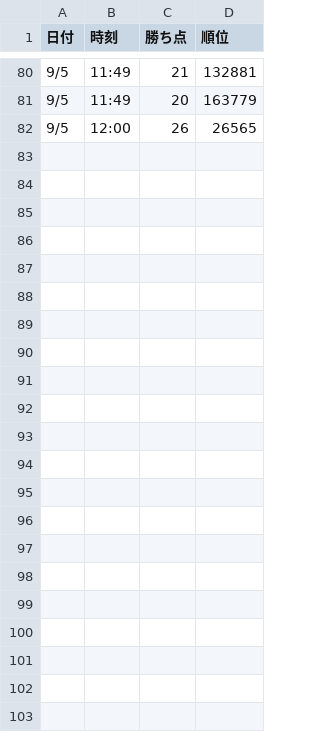
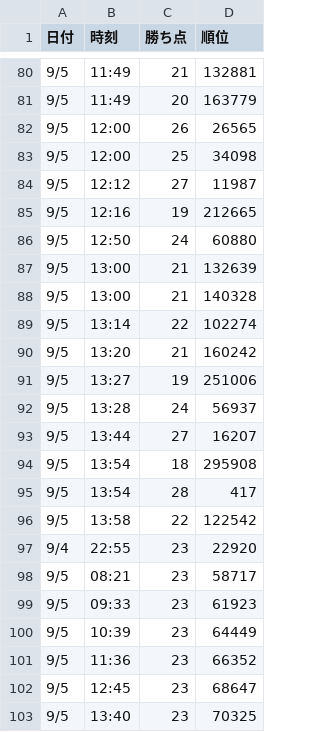
Before and after one commit to L17za/efootball-ranking-tracker, a TSV file: data/20260904_ランイベ.tsv, drawn as a sheet; only a part is shown, gaps mark what is left out; the diff names each change by its address in the sheet, - before the commit and + after, or states it on an @@ line.

Commit message:
20260904_ランイベ.tsv を更新

```diff
--- a/data/20260904_ランイベ.tsv
+++ b/data/20260904_ランイベ.tsv
+row 83: 9/5 | 12:00 | 25 | 34098
+row 84: 9/5 | 12:12 | 27 | 11987
+row 85: 9/5 | 12:16 | 19 | 212665
+row 86: 9/5 | 12:50 | 24 | 60880
+row 87: 9/5 | 13:00 | 21 | 132639
+row 88: 9/5 | 13:00 | 21 | 140328
+row 89: 9/5 | 13:14 | 22 | 102274
+row 90: 9/5 | 13:20 | 21 | 160242
+row 91: 9/5 | 13:27 | 19 | 251006
+row 92: 9/5 | 13:28 | 24 | 56937
+row 93: 9/5 | 13:44 | 27 | 16207
+row 94: 9/5 | 13:54 | 18 | 295908
+row 95: 9/5 | 13:54 | 28 | 417
+row 96: 9/5 | 13:58 | 22 | 122542
+row 97: 9/4 | 22:55 | 23 | 22920
+row 98: 9/5 | 08:21 | 23 | 58717
+row 99: 9/5 | 09:33 | 23 | 61923
+row 100: 9/5 | 10:39 | 23 | 64449
+row 101: 9/5 | 11:36 | 23 | 66352
+row 102: 9/5 | 12:45 | 23 | 68647
+row 103: 9/5 | 13:40 | 23 | 70325
```
